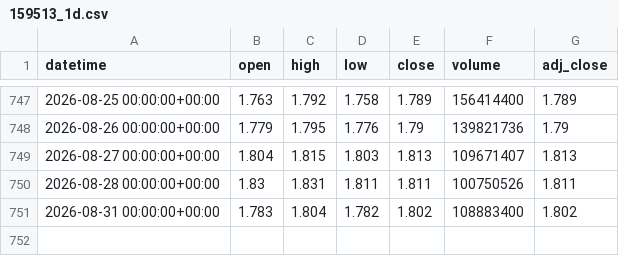
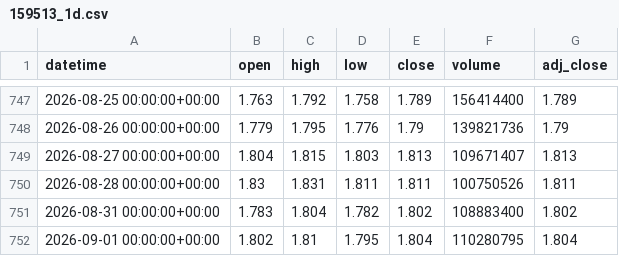
Before and after one commit to xu75/quant-strategy, a CSV file: data/market/159513_1d.csv, drawn as a sheet; only a part is shown, gaps mark what is left out; the diff names each change by its address in the sheet, - before the commit and + after, or states it on an @@ line.

```diff
--- a/data/market/159513_1d.csv
+++ b/data/market/159513_1d.csv
+row 752: 2026-09-01 00:00:00+00:00 | 1.802 | 1.81 | 1.795 | 1.804 | 110280795 | 1.804
```
Also changed, not shown: data/market/513100_1d.csv, data/market/MSTR_1d.csv, 15 other files.
